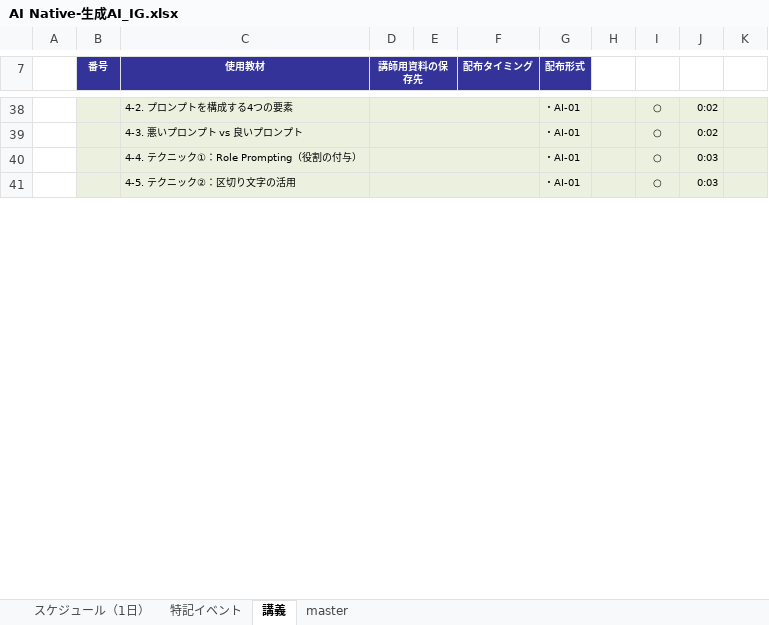
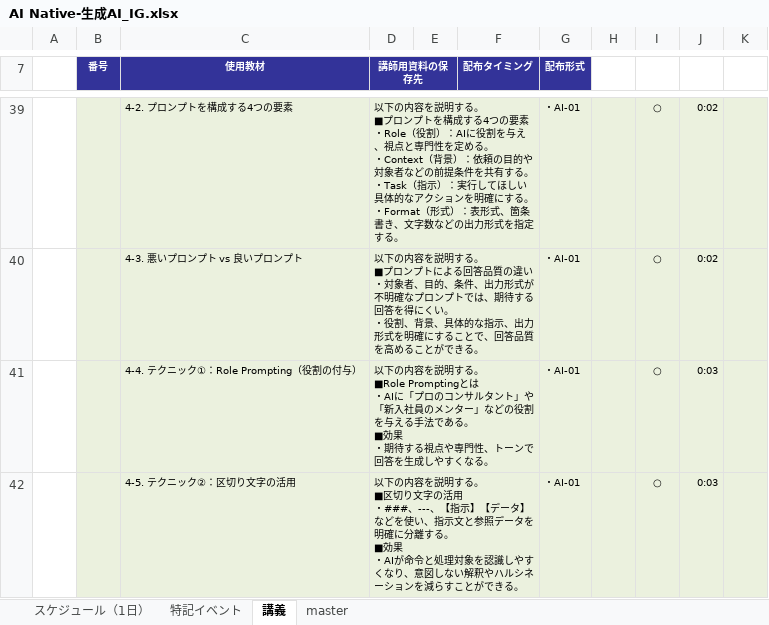
Before and after one commit to nishida2073/ai_navive, an Excel workbook: IG/7日版/AI Native-生成AI_IG.xlsx, sheet 講義, drawn as a sheet; only a part is shown, gaps mark what is left out; values as stored, in another font and other column widths than the file's, no borders; addresses are those after the commit; ↵ is a line break in a cell; the diff covers the shown part only; the diff names each change by its address in the sheet, - before the commit and + after, or states it on an @@ line.

```diff
--- a/IG/7日版/AI Native-生成AI_IG.xlsx (sheet 講義)
+++ b/IG/7日版/AI Native-生成AI_IG.xlsx (sheet 講義)
-D39 (講師用資料の保存先): (empty)
+D39 (講師用資料の保存先): 以下の内容を説明する。 ↵ ■プロンプトを構成する4つの要素 ↵ ・Role（役割）：AIに役割を与え、視点と専門性を定める。 ↵ ・Context（背景）：依頼の目的や対象者などの前提条件を共有する。 ↵ ・Task（指示）：実行してほしい具体的なアクションを明確にする。 ↵ ・Format（形式）：表形式、箇条書き、文字数などの出力形式を指定する。
-D40 (講師用資料の保存先): (empty)
+D40 (講師用資料の保存先): 以下の内容を説明する。 ↵ ■プロンプトによる回答品質の違い ↵ ・対象者、目的、条件、出力形式が不明確なプロンプトでは、期待する回答を得にくい。 ↵ ・役割、背景、具体的な指示、出力形式を明確にすることで、回答品質を高めることができる。
-D41 (講師用資料の保存先): (empty)
+D41 (講師用資料の保存先): 以下の内容を説明する。 ↵ ■Role Promptingとは ↵ ・AIに「プロのコンサルタント」や「新入社員のメンター」などの役割を与える手法である。 ↵ ■効果 ↵ ・期待する視点や専門性、トーンで回答を生成しやすくなる。
-D42 (講師用資料の保存先): (empty)
+D42 (講師用資料の保存先): 以下の内容を説明する。 ↵ ■区切り文字の活用 ↵ ・###、---、【指示】【データ】などを使い、指示文と参照データを明確に分離する。 ↵ ■効果 ↵ ・AIが命令と処理対象を認識しやすくなり、意図しない解釈やハルシネーションを減らすことができる。
```
Also changed, not shown: 1 added row, 27 edited cells and cell formats elsewhere in this sheet, sheet master, sheet スケジュール（1日）, formulas that keep their value, IG/7日版/AI Native-バイブコーディング_IG.xlsx, 1 other file.
